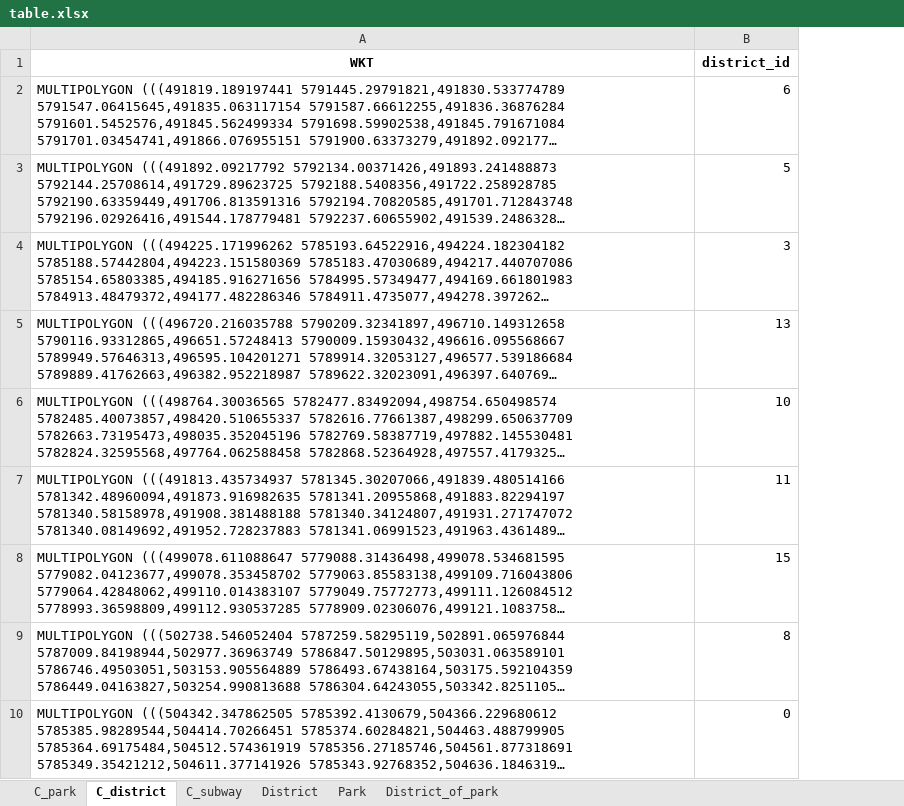
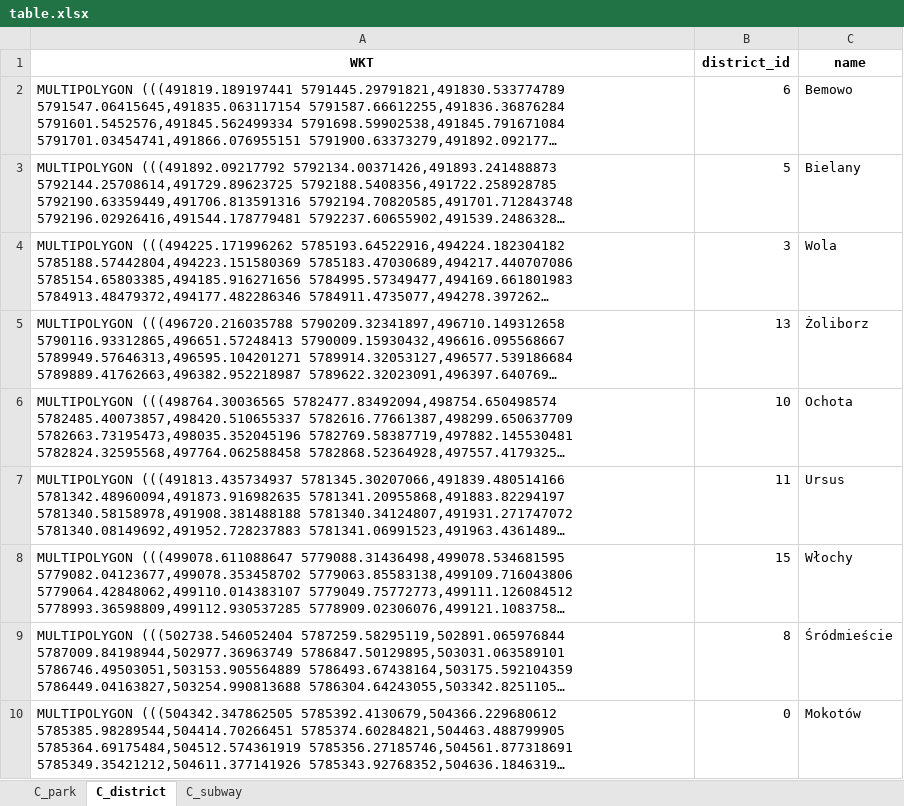
Before and after one commit to ihnatsen/WarsawParkInfo, an Excel workbook: data/table.xlsx, sheet C_district, drawn as a sheet; only a part is shown; long unchanged cells end in …; values as stored, in another font and other column widths than the file's, no borders; table styles not drawn; the diff names each change by its address in the sheet, - before the commit and + after, or states it on an @@ line.

```diff
--- a/data/table.xlsx (sheet C_district)
+++ b/data/table.xlsx (sheet C_district)
-sheet tab: District
-sheet tab: Park
-sheet tab: District_of_park
+column C (name), rows 2-10: Bemowo | Bielany | Wola | Żoliborz | Ochota | Ursus | Włochy | Śródmieście | Mokotów
```
Also changed, not shown: sheet C_park, sheet C_subway, formulas that keep their value, 4 other files.
